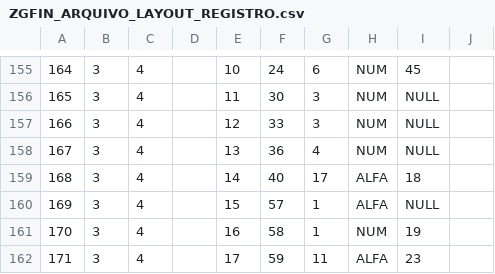
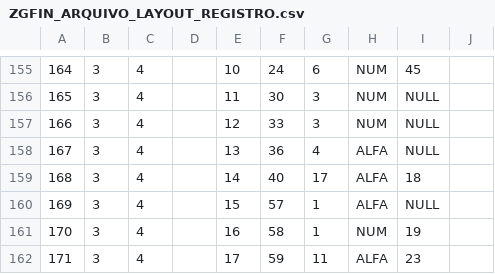
Before and after one commit to DiogoNemesio/suaFormatura, a CSV file: sql/ZGFIN_ARQUIVO_LAYOUT_REGISTRO.csv, drawn as a sheet; only a part is shown, gaps mark what is left out.

Commit message:
-- Atualização do CSV da tabela ZGFIN_ARQUIVO_LAYOUT_REGISTRO

```diff
--- a/sql/ZGFIN_ARQUIVO_LAYOUT_REGISTRO.csv
+++ b/sql/ZGFIN_ARQUIVO_LAYOUT_REGISTRO.csv
@@ -157,3 +157,3 @@
 "166","3","4",,"12","33","3","NUM",NULL,
-"167","3","4",,"13","36","4","NUM",NULL,
+"167","3","4",,"13","36","4","ALFA",NULL,
 "168","3","4",,"14","40","17","ALFA","18",
```
